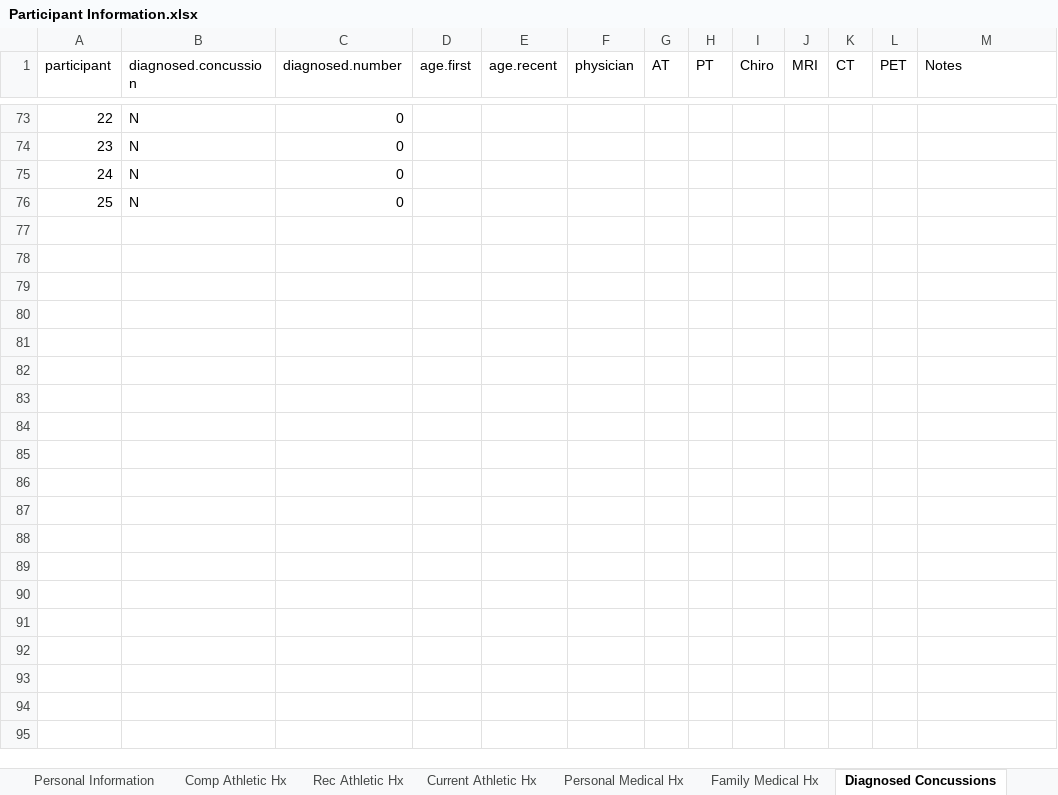
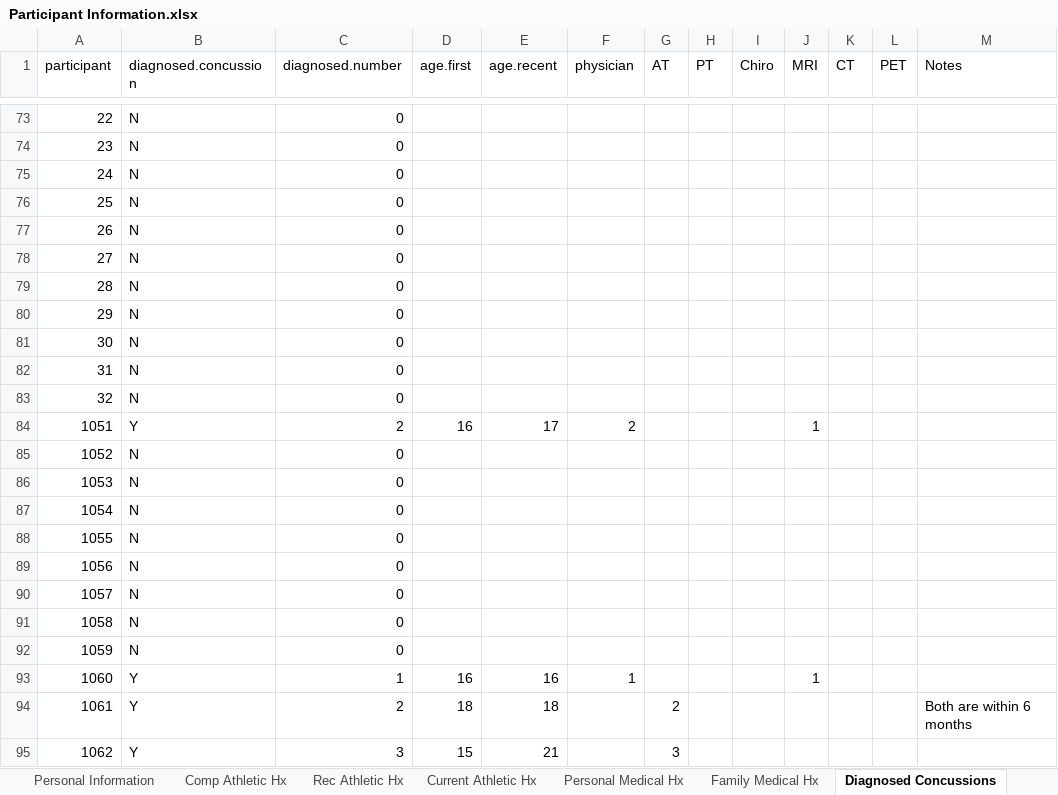
Before and after one commit to araikes/Dissertation, an Excel workbook: Data Files/Participant Information.xlsx, sheet Diagnosed Concussions, drawn as a sheet; only a part is shown, gaps mark what is left out; values as stored, in another font and other column widths than the file's, no borders; the diff covers the shown part only; the diff names each change by its address in the sheet, - before the commit and + after, or states it on an @@ line.

```diff
--- a/Data Files/Participant Information.xlsx (sheet Diagnosed Concussions)
+++ b/Data Files/Participant Information.xlsx (sheet Diagnosed Concussions)
+row 77: 26 | N | 0
+row 78: 27 | N | 0
+row 79: 28 | N | 0
+row 80: 29 | N | 0
+row 81: 30 | N | 0
+row 82: 31 | N | 0
+row 83: 32 | N | 0
+row 84: 1051 | Y | 2 | 16 | 17 | 2 |  |  |  | 1
+row 85: 1052 | N | 0
+row 86: 1053 | N | 0
+row 87: 1054 | N | 0
+row 88: 1055 | N | 0
+row 89: 1056 | N | 0
+row 90: 1057 | N | 0
+row 91: 1058 | N | 0
+row 92: 1059 | N | 0
+row 93: 1060 | Y | 1 | 16 | 16 | 1 |  |  |  | 1
+row 94: 1061 | Y | 2 | 18 | 18 |  | 2 |  |  |  |  |  | Both are within 6 months
+row 95: 1062 | Y | 3 | 15 | 21 |  | 3
```
Also changed, not shown: 22 added rows and 5 edited cells elsewhere in this sheet, sheet Personal Information, sheet Comp Athletic Hx, sheet Personal Medical Hx, sheet Rec Athletic Hx, sheet Concussion Symptoms, sheet Current Athletic Hx, 2 more sheets, 1 other file.
